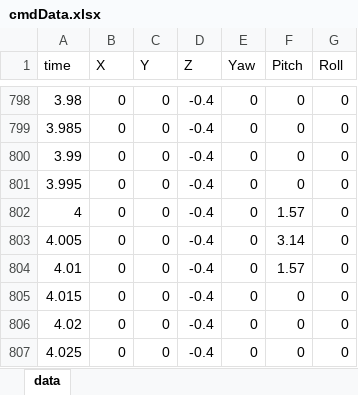
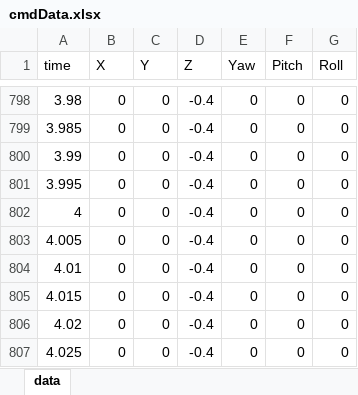
Before and after one commit to tachyonx03/Flip-Project, an Excel workbook: asbQuadcopter/mainModels/cmdData.xlsx, sheet data, drawn as a sheet; only a part is shown, gaps mark what is left out; values as stored, in another font and other column widths than the file's, no borders; the diff names each change by its address in the sheet, - before the commit and + after, or states it on an @@ line.

Commit message:
yaw 명령 현실화 및 시각화 Euler 순서 버그 수정
- cmdData.xlsx: yaw 명령 스케일 조정
- 컨트롤러/모델/에어프레임 업데이트

```diff
--- a/asbQuadcopter/mainModels/cmdData.xlsx (sheet data)
+++ b/asbQuadcopter/mainModels/cmdData.xlsx (sheet data)
-F802 (Pitch): 1.57
+F802 (Pitch): 0
-F803 (Pitch): 3.14
+F803 (Pitch): 0
-F804 (Pitch): 1.57
+F804 (Pitch): 0
```
Also changed, not shown: 3 other files.
